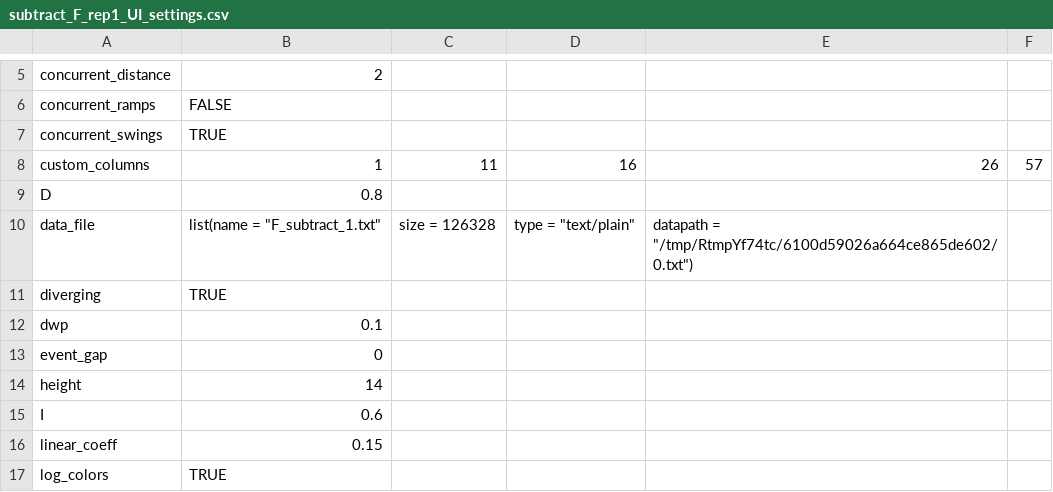
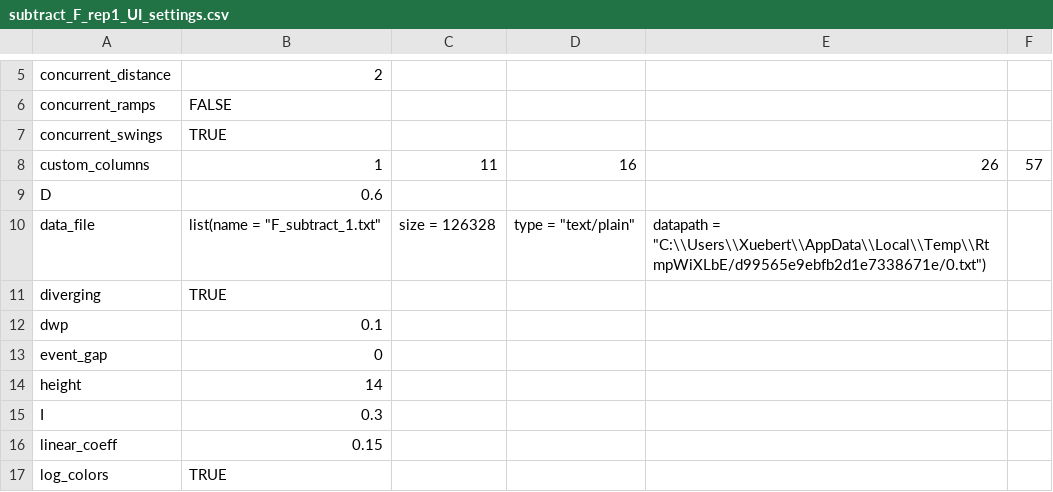
Before and after one commit to bagherilab/DUETT, a CSV file: subtract_F_rep1_UI_settings.csv, drawn as a sheet; only a part is shown, gaps mark what is left out.

```diff
--- a/subtract_F_rep1_UI_settings.csv
+++ b/subtract_F_rep1_UI_settings.csv
@@ -8,4 +8,4 @@ concurrent_swings,TRUE
 custom_columns,1,11,16,26,57
-D,0.8
-data_file,list(name = "F_subtract_1.txt", size = 126328, type = "text/plain", datapath = "/tmp/RtmpYf74tc/6100d59026a664ce865de602/0.txt")
+D,0.6
+data_file,list(name = "F_subtract_1.txt", size = 126328, type = "text/plain", datapath = "C:\\Users\\Xuebert\\AppData\\Local\\Temp\\RtmpWiXLbE/d99565e9ebfb2d1e7338671e/0.txt")
 diverging,TRUE
@@ -14,3 +14,3 @@ event_gap,0
 height,14
-I,0.6
+I,0.3
 linear_coeff,0.15
```
Also changed, not shown: subtract_F_rep1.csv, subtract_F_rep1_concurrent_events.csv, 2 other files.
